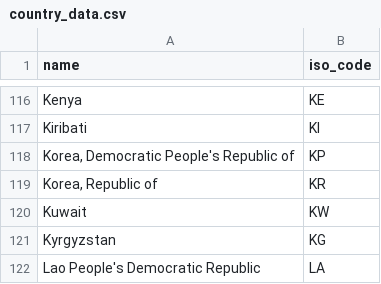
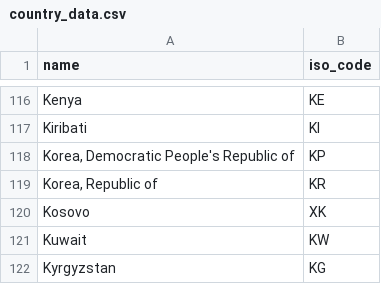
Before and after one commit to george-carlin/abroaders, a CSV file: lib/data/country_data.csv, drawn as a sheet; only a part is shown, gaps mark what is left out; the shorter side is filled out with more unchanged rows.

Commit message:
add Kosovo as a country

```diff
--- a/lib/data/country_data.csv
+++ b/lib/data/country_data.csv
@@ -119,2 +119,3 @@ Kiribati,KI
 "Korea, Republic of",KR
+Kosovo,XK
 Kuwait,KW
```
